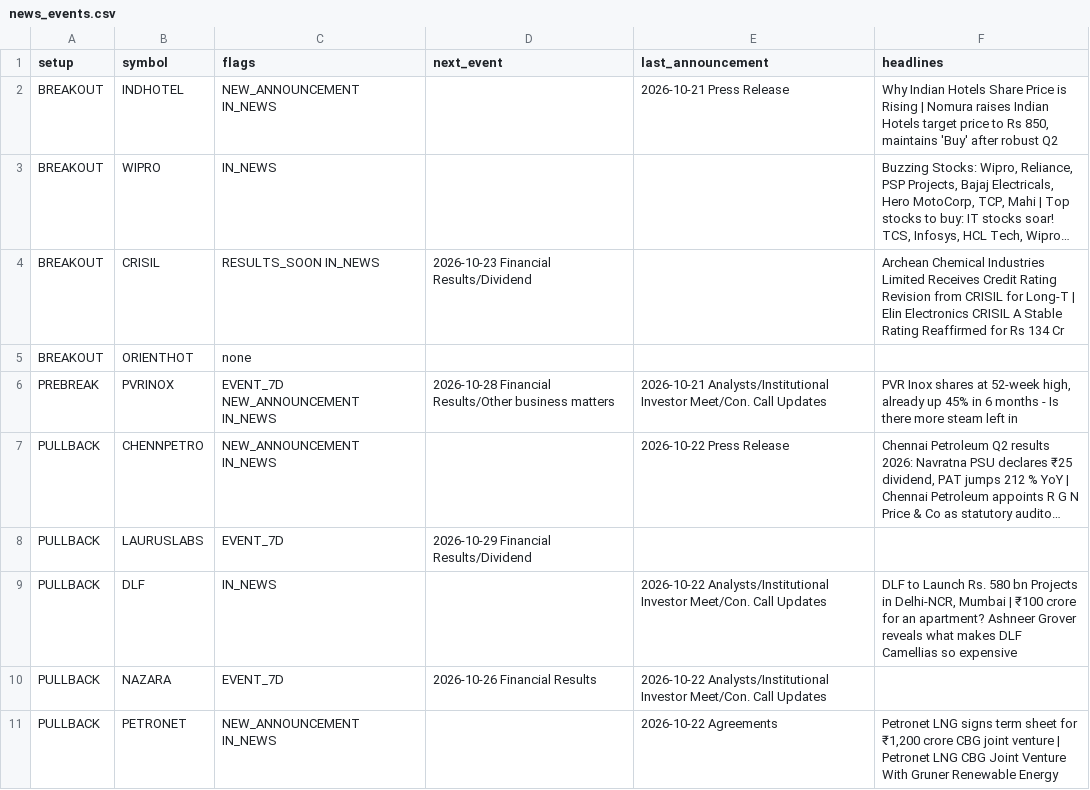
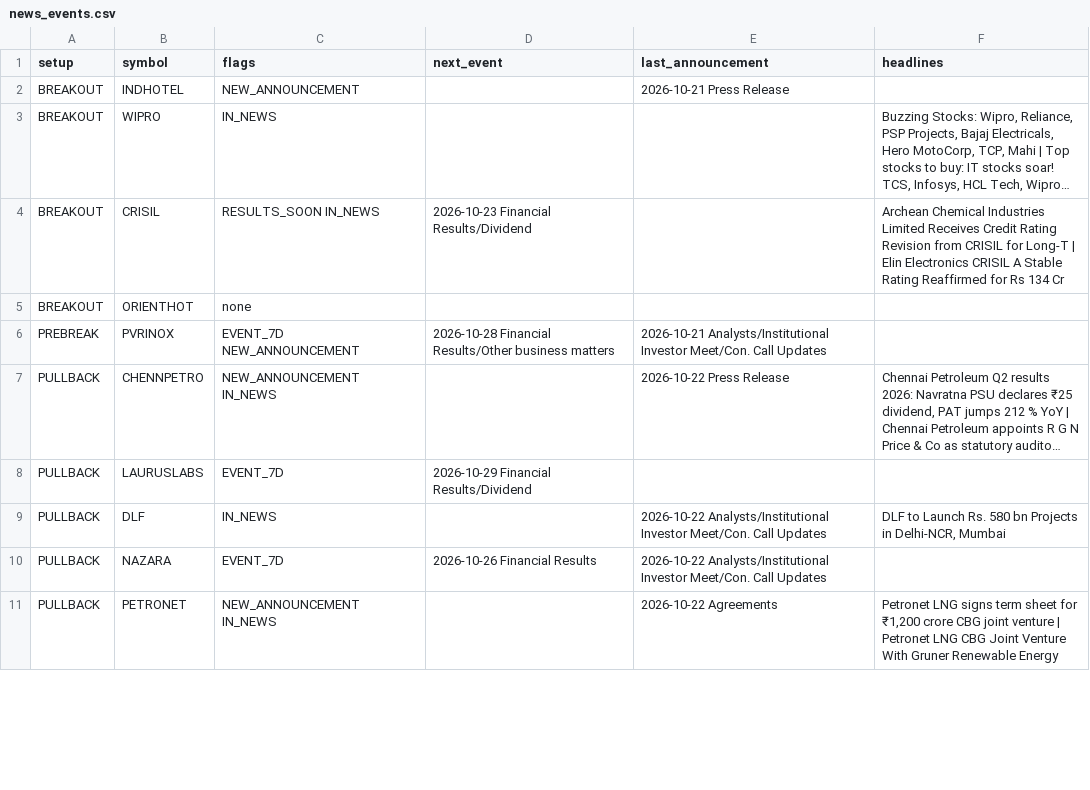
Before and after one commit to sufikipl-ops/swing-auto, a CSV file: docs/news_events.csv, drawn as a sheet; only a part is shown; long unchanged cells end in …; the diff covers the shown part only; the diff names each change by its address in the sheet, - before the commit and + after, or states it on an @@ line.

```diff
--- a/docs/news_events.csv
+++ b/docs/news_events.csv
-C2 (flags): NEW_ANNOUNCEMENT IN_NEWS
+C2 (flags): NEW_ANNOUNCEMENT
-F2 (headlines): Why Indian Hotels Share Price is Rising | Nomura raises Indian Hotels target price to Rs 850, maintains 'Buy' after robust Q2
+F2 (headlines): (empty)
-C6 (flags): EVENT_7D NEW_ANNOUNCEMENT IN_NEWS
+C6 (flags): EVENT_7D NEW_ANNOUNCEMENT
-F6 (headlines): PVR Inox shares at 52-week high, already up 45% in 6 months - Is there more steam left in
+F6 (headlines): (empty)
-F9 (headlines): …Delhi-NCR, Mumbai | ₹100 crore for an apartment? Ashneer Grover reveals what makes DLF Camellias so expensive
+F9 (headlines): …Delhi-NCR, Mumbai
```
Also changed, not shown: 15 edited cells elsewhere in this file, out/news_events.csv, 7 other files.
